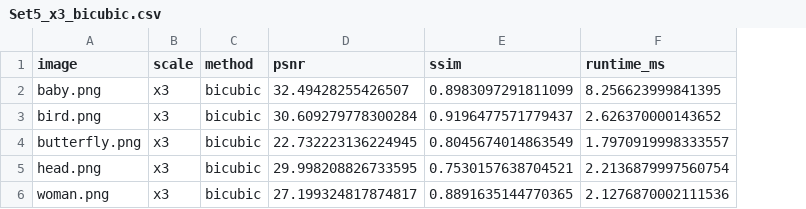
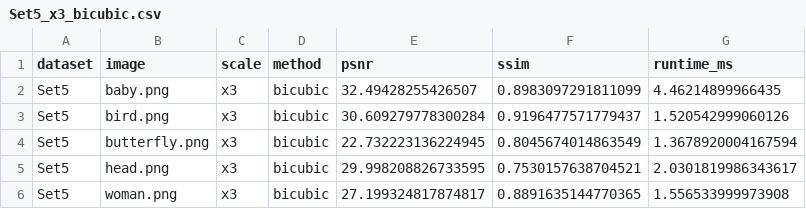
Before and after one commit to divinesta/SuperResolution-Comparative-Analysis, a CSV file: results/metrics/Set5_x3_bicubic.csv, drawn as a sheet; addresses are those after the commit; the diff names each change by its address in the sheet, - before the commit and + after, or states it on an @@ line.

Commit message:
Add bicubic interpolation metrics for Urban100 dataset at scales x3 and x4, and summarize bicubic performance across all datasets
- Created Urban100_x3_bicubic.csv with PSNR, SSIM, and runtime metrics for x3 scale.
- Created Urban100_x4_bicubic.csv with PSNR, SSIM, and runtime metrics for x4 scale.
- Added bicubic_summary_all_datasets.csv summarizing PSNR, SSIM, and runtime for BSD100, Set14, Set5, and Urban100 at scales x2, x3, and x4.

```diff
--- a/results/metrics/Set5_x3_bicubic.csv
+++ b/results/metrics/Set5_x3_bicubic.csv
+column A (dataset), rows 2-6: all Set5
-G2 (runtime_ms): 8.256623999841395
+G2 (runtime_ms): 4.46214899966435
-G3 (runtime_ms): 2.626370000143652
+G3 (runtime_ms): 1.520542999060126
-G4 (runtime_ms): 1.7970919998333557
+G4 (runtime_ms): 1.3678920004167594
-G5 (runtime_ms): 2.2136879997560754
+G5 (runtime_ms): 2.0301819986343617
-G6 (runtime_ms): 2.1276870002111536
+G6 (runtime_ms): 1.556533999973908
```
Also changed, not shown: 4 other files.
